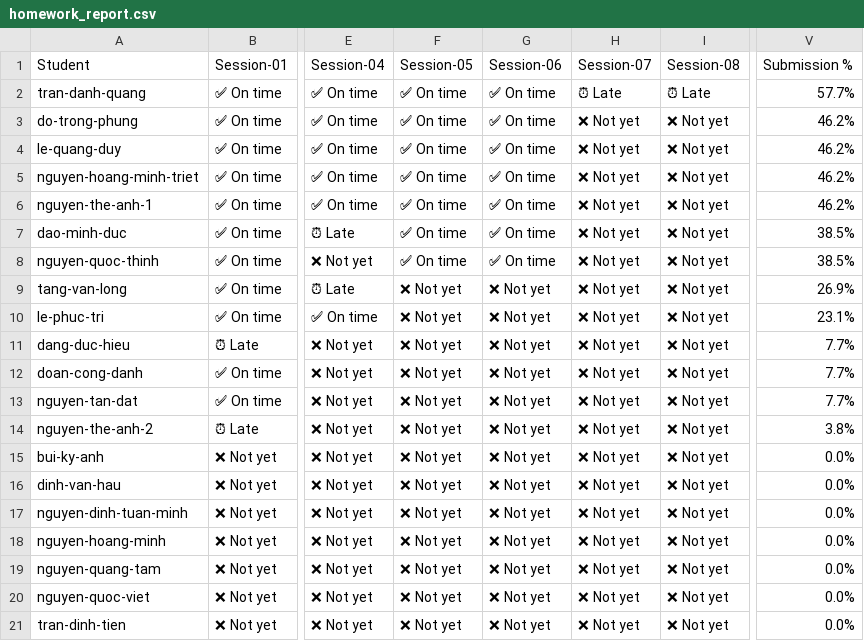
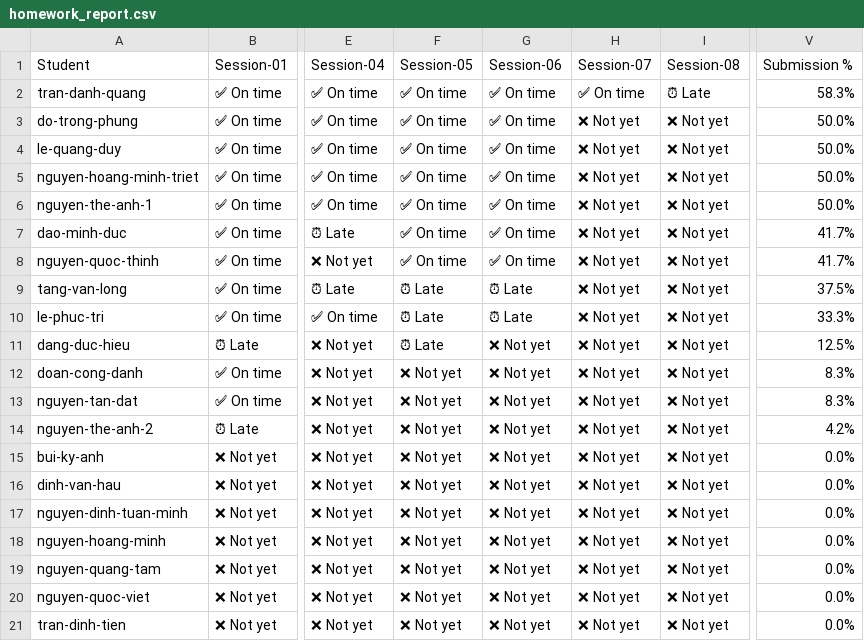
Before and after one commit to caoducanh11320000/devlinux, a CSV file: embedded-linux/K26.2/homeworks/homework_report.csv, drawn as a sheet; only a part is shown, gaps mark what is left out; the diff names each change by its address in the sheet, - before the commit and + after, or states it on an @@ line.

```diff
--- a/embedded-linux/K26.2/homeworks/homework_report.csv
+++ b/embedded-linux/K26.2/homeworks/homework_report.csv
-H2 (Session-07): ⏰ Late
+H2 (Session-07): ✅ On time
-V2 (Submission %): 57.7%
+V2 (Submission %): 58.3%
-V3:V6 (Submission %): 46.2%
+V3:V6 (Submission %): 50.0%
-V7:V8 (Submission %): 38.5%
+V7:V8 (Submission %): 41.7%
-F9:F11 (Session-05): ❌ Not yet
+F9:F11 (Session-05): ⏰ Late
-G9:G10 (Session-06): ❌ Not yet
+G9:G10 (Session-06): ⏰ Late
-V9 (Submission %): 26.9%
+V9 (Submission %): 37.5%
-V10 (Submission %): 23.1%
+V10 (Submission %): 33.3%
-V11 (Submission %): 7.7%
+V11 (Submission %): 12.5%
-V12:V13 (Submission %): 7.7%
+V12:V13 (Submission %): 8.3%
-V14 (Submission %): 3.8%
+V14 (Submission %): 4.2%
```
Also changed, not shown: c-advance/K26.1/homeworks/homework_report.csv, embedded-mcu/K26.2/homeworks/homework_report.csv, 1 other file.
